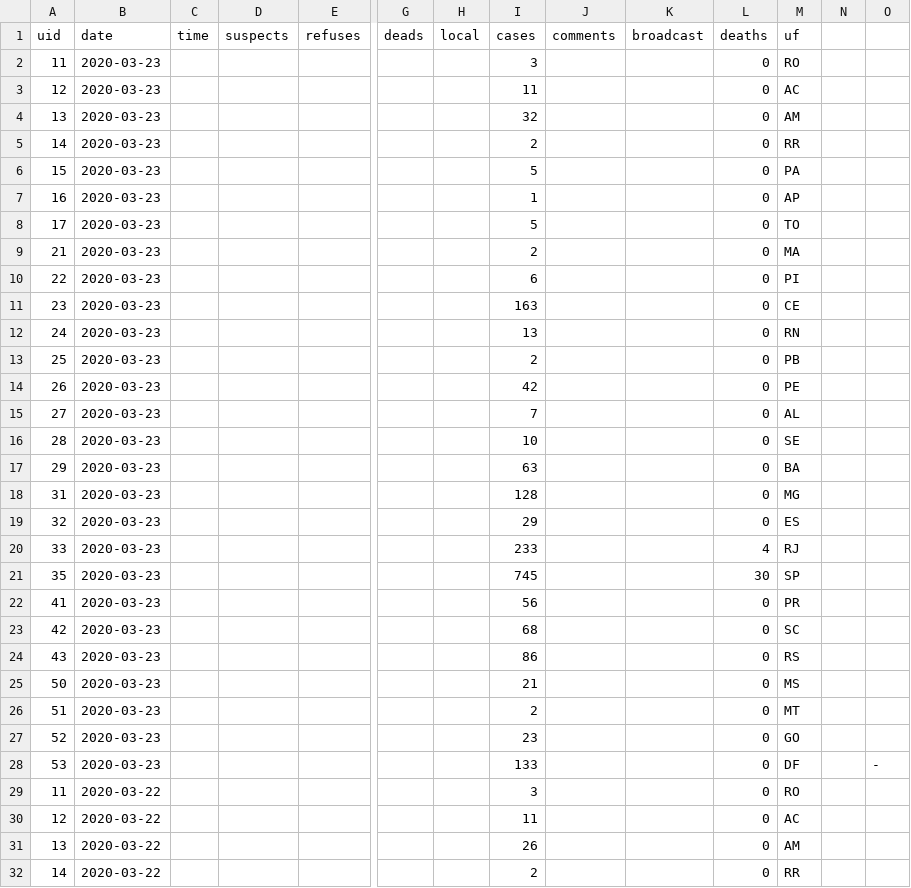
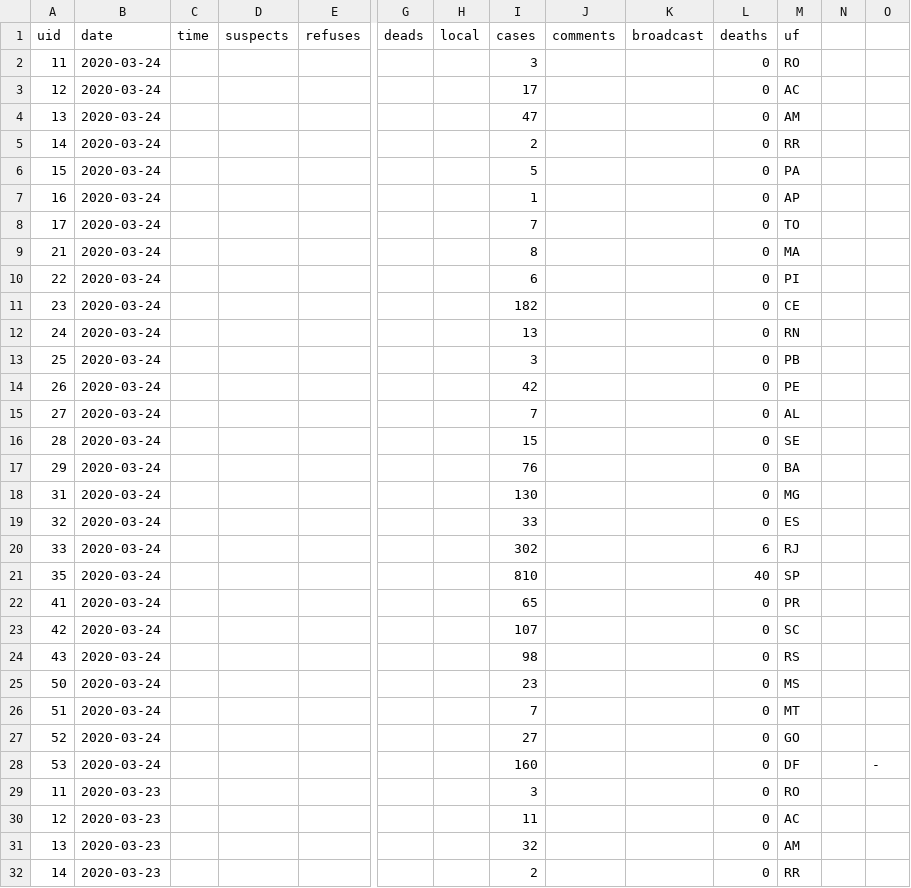
Before and after one commit to belisards/coronabr, a CSV file: dados/corona_brasil.csv, drawn as a sheet; only a part is shown, gaps mark what is left out; the shorter side is filled out with more unchanged rows; rows hold the shown columns only; the diff names each change by its address in the sheet, - before the commit and + after, or states it on an @@ line.

```diff
--- a/dados/corona_brasil.csv
+++ b/dados/corona_brasil.csv
+row 2: 11 | 2020-03-24 |  |  |  |  |  | 3 |  |  | 0 | RO
+row 3: 12 | 2020-03-24 |  |  |  |  |  | 17 |  |  | 0 | AC
+row 4: 13 | 2020-03-24 |  |  |  |  |  | 47 |  |  | 0 | AM
+row 5: 14 | 2020-03-24 |  |  |  |  |  | 2 |  |  | 0 | RR
+row 6: 15 | 2020-03-24 |  |  |  |  |  | 5 |  |  | 0 | PA
+row 7: 16 | 2020-03-24 |  |  |  |  |  | 1 |  |  | 0 | AP
+row 8: 17 | 2020-03-24 |  |  |  |  |  | 7 |  |  | 0 | TO
+row 9: 21 | 2020-03-24 |  |  |  |  |  | 8 |  |  | 0 | MA
+row 10: 22 | 2020-03-24 |  |  |  |  |  | 6 |  |  | 0 | PI
+row 11: 23 | 2020-03-24 |  |  |  |  |  | 182 |  |  | 0 | CE
+row 12: 24 | 2020-03-24 |  |  |  |  |  | 13 |  |  | 0 | RN
+row 13: 25 | 2020-03-24 |  |  |  |  |  | 3 |  |  | 0 | PB
+row 14: 26 | 2020-03-24 |  |  |  |  |  | 42 |  |  | 0 | PE
+row 15: 27 | 2020-03-24 |  |  |  |  |  | 7 |  |  | 0 | AL
+row 16: 28 | 2020-03-24 |  |  |  |  |  | 15 |  |  | 0 | SE
+row 17: 29 | 2020-03-24 |  |  |  |  |  | 76 |  |  | 0 | BA
+row 18: 31 | 2020-03-24 |  |  |  |  |  | 130 |  |  | 0 | MG
+row 19: 32 | 2020-03-24 |  |  |  |  |  | 33 |  |  | 0 | ES
+row 20: 33 | 2020-03-24 |  |  |  |  |  | 302 |  |  | 6 | RJ
+row 21: 35 | 2020-03-24 |  |  |  |  |  | 810 |  |  | 40 | SP
+row 22: 41 | 2020-03-24 |  |  |  |  |  | 65 |  |  | 0 | PR
+row 23: 42 | 2020-03-24 |  |  |  |  |  | 107 |  |  | 0 | SC
+row 24: 43 | 2020-03-24 |  |  |  |  |  | 98 |  |  | 0 | RS
+row 25: 50 | 2020-03-24 |  |  |  |  |  | 23 |  |  | 0 | MS
+row 26: 51 | 2020-03-24 |  |  |  |  |  | 7 |  |  | 0 | MT
+row 27: 52 | 2020-03-24 |  |  |  |  |  | 27 |  |  | 0 | GO
+row 28: 53 | 2020-03-24 |  |  |  |  |  | 160 |  |  | 0 | DF |  | -
```
Also changed, not shown: dados/auxiliares/link_minsaude.csv.
